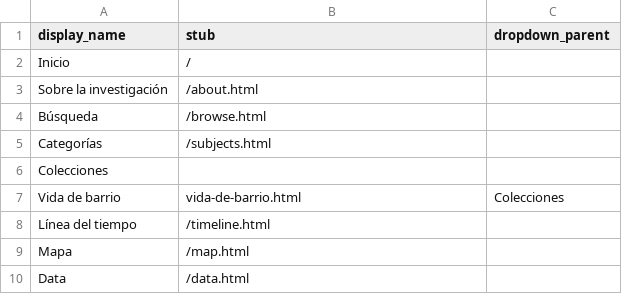
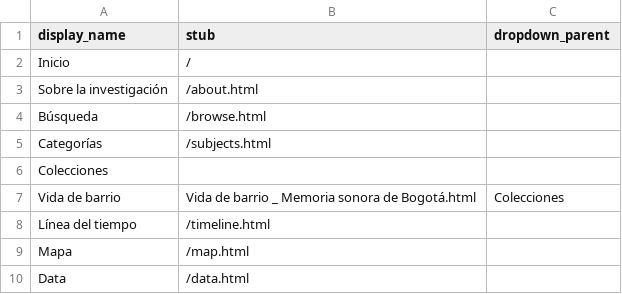
Before and after one commit to lparisb/memoriasonorabogota, a CSV file: _data/config-nav.csv, drawn as a sheet.

Commit message:
Actualicé url vida de barrio

```diff
--- a/_data/config-nav.csv
+++ b/_data/config-nav.csv
@@ -6,3 +6,3 @@ Categorías,/subjects.html
 Colecciones,,
-Vida de barrio,vida-de-barrio.html,Colecciones
+Vida de barrio,Vida de barrio _ Memoria sonora de Bogotá.html,Colecciones
 Línea del tiempo,/timeline.html
```
